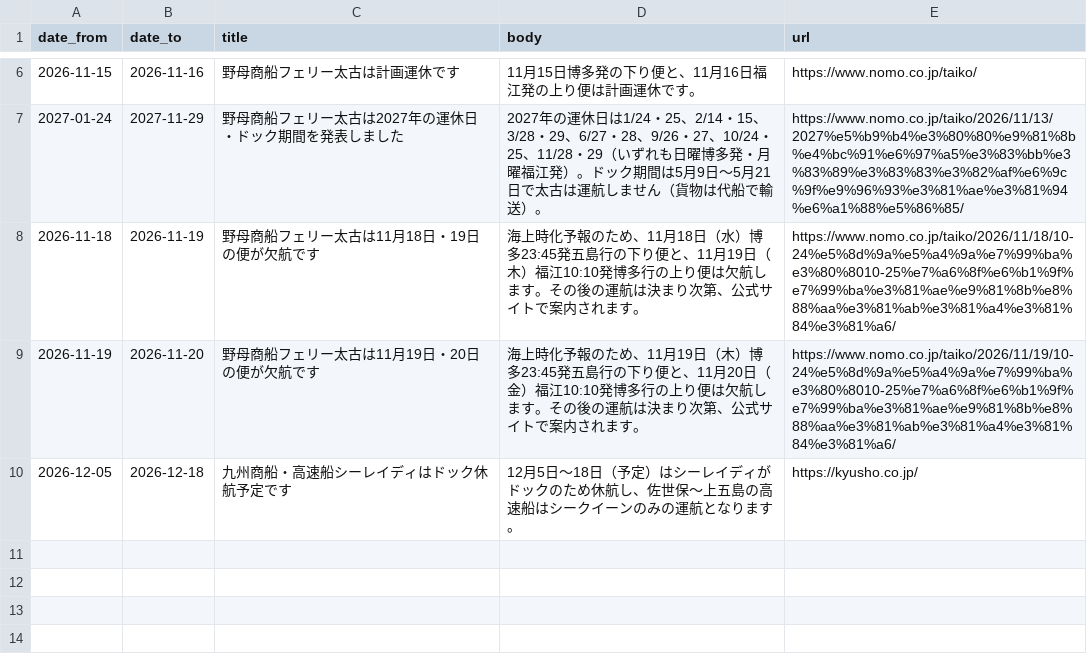
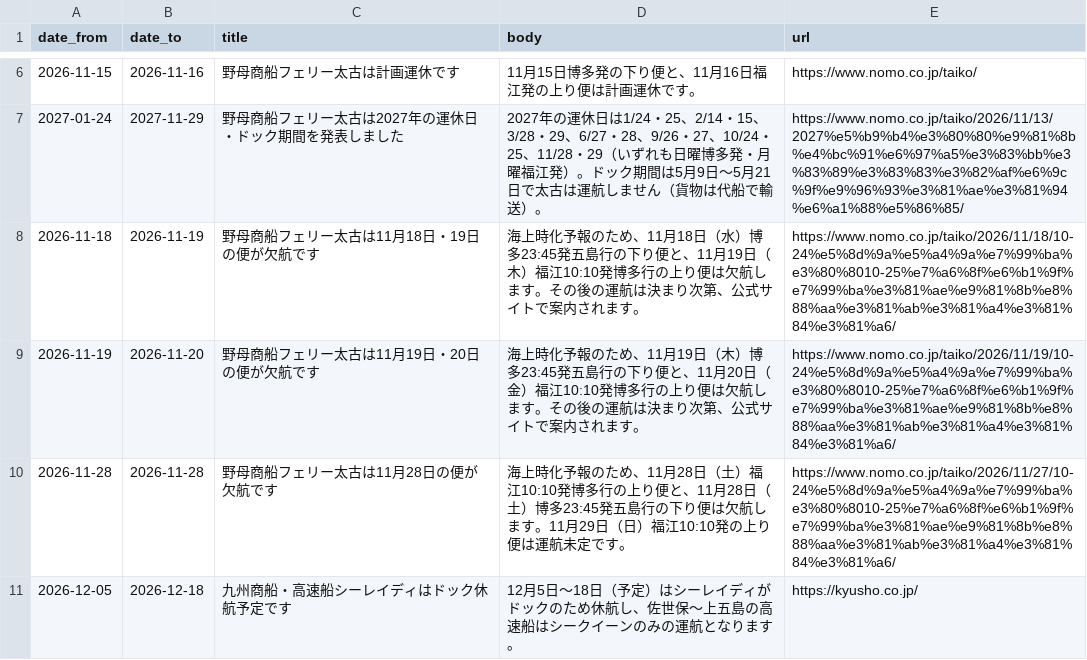
Before and after one commit to 510010/shinkamigoto-route-guide, a CSV file: data/notices.csv, drawn as a sheet; only a part is shown, gaps mark what is left out; the diff names each change by its address in the sheet, - before the commit and + after, or states it on an @@ line.

Commit message:
野母商船フェリー太古は11月28日の便が欠航です（お知らせ・例外を追加）

```diff
--- a/data/notices.csv
+++ b/data/notices.csv
+row 10: 2026-11-28 | 2026-11-28 | 野母商船フェリー太古は11月28日の便が欠航です | 海上時化予報のため、11月28日（土）福江10:10発博多行の上り便と、11月28日（土）博多23:45発五島行の下り便は欠航します。11月29日（日）福江10:10発の上り便は運航未定です。 | https://www.nomo.co.jp/taiko/2026/11/27/10-24%e5%8d%9a%e5%a4%9a%e7%99%ba%e3%80%8010-25%e7%a6%8f%e6%b1%9f%e7%99%ba%e3%81%ae%e9%81%8b%e8%88%aa%e3%81%ab%e3%81%a4%e3%81%84%e3%81%a6/
```
Also changed, not shown: data/exceptions.csv, 1 other file.
